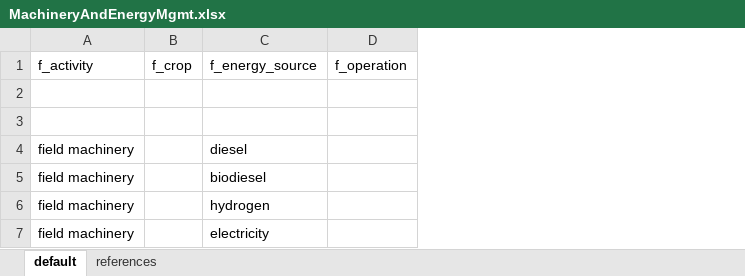
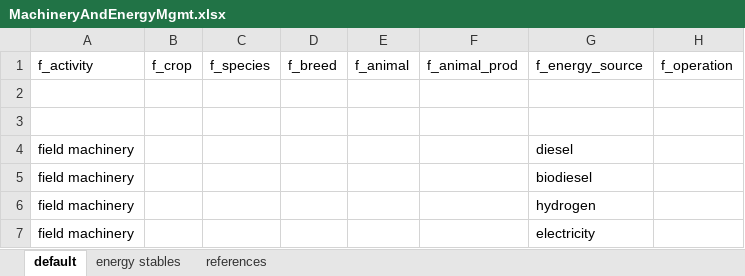
Before and after one commit to SLU-foodsystems/CIBUSmod, an Excel workbook: data/prod_parameters/MachineryAndEnergyMgmt.xlsx, sheet default, drawn as a sheet; only a part is shown; values as stored, in another font and other column widths than the file's, no borders; the diff covers the shown part only; the diff names each change by its address in the sheet, - before the commit and + after, or states it on an @@ line.

Commit message:
Implemented calculation of energy use in stables (incl. data for cattle)

```diff
--- a/data/prod_parameters/MachineryAndEnergyMgmt.xlsx (sheet default)
+++ b/data/prod_parameters/MachineryAndEnergyMgmt.xlsx (sheet default)
+sheet tab: energy stables
+column C (f_species), empty
+column D (f_breed), empty
+column E (f_animal), empty
+column F (f_animal_prod), empty
```
Also changed, not shown: 17 added rows, 5 removed rows and 24 edited cells elsewhere in this sheet, sheet references, formulas that keep their value, 2 other files.
